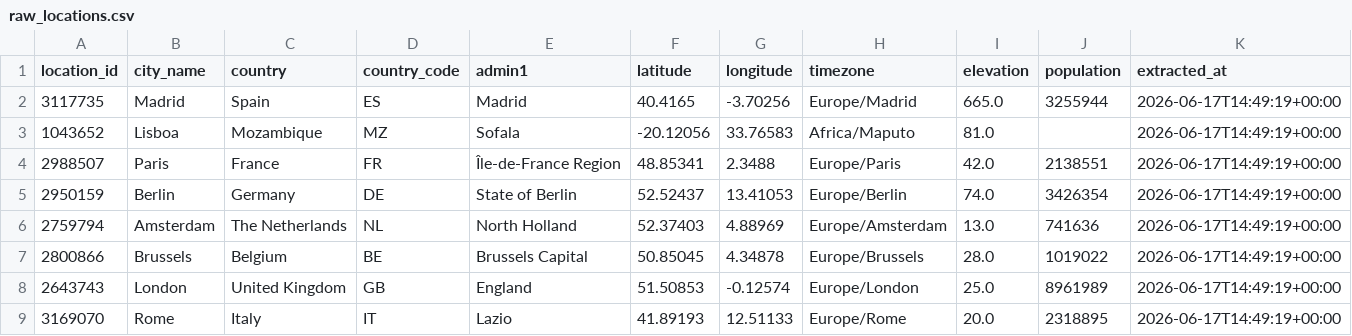
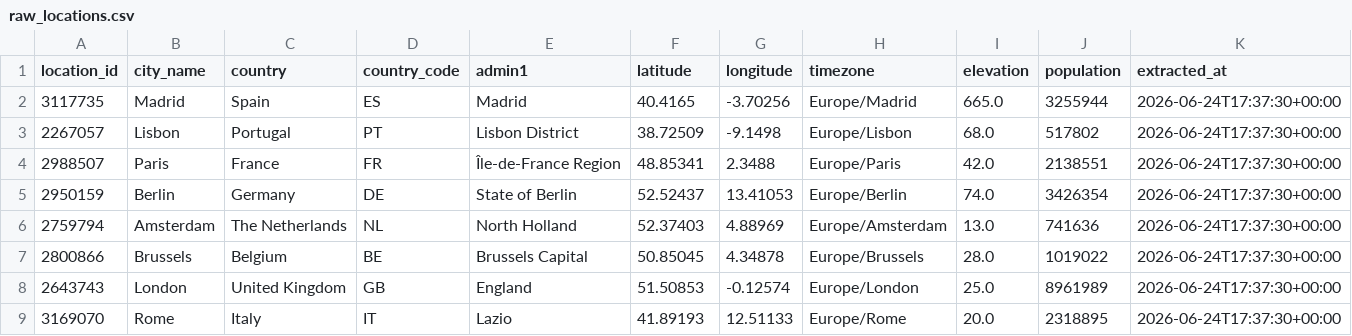
Before and after one commit to ricardo-lievano-pedroza/dbt-weather-analytics, a CSV file: data/raw/raw_locations.csv, drawn as a sheet.

```diff
--- a/data/raw/raw_locations.csv
+++ b/data/raw/raw_locations.csv
@@ -1,9 +1,9 @@
 location_id,city_name,country,country_code,admin1,latitude,longitude,timezone,elevation,population,extracted_at
-3117735,Madrid,Spain,ES,Madrid,40.4165,-3.70256,Europe/Madrid,665.0,3255944,2026-06-17T14:49:19+00:00
-1043652,Lisboa,Mozambique,MZ,Sofala,-20.12056,33.76583,Africa/Maputo,81.0,,2026-06-17T14:49:19+00:00
-2988507,Paris,France,FR,Île-de-France Region,48.85341,2.3488,Europe/Paris,42.0,2138551,2026-06-17T14:49:19+00:00
-2950159,Berlin,Germany,DE,State of Berlin,52.52437,13.41053,Europe/Berlin,74.0,3426354,2026-06-17T14:49:19+00:00
-2759794,Amsterdam,The Netherlands,NL,North Holland,52.37403,4.88969,Europe/Amsterdam,13.0,741636,2026-06-17T14:49:19+00:00
-2800866,Brussels,Belgium,BE,Brussels Capital,50.85045,4.34878,Europe/Brussels,28.0,1019022,2026-06-17T14:49:19+00:00
-2643743,London,United Kingdom,GB,England,51.50853,-0.12574,Europe/London,25.0,8961989,2026-06-17T14:49:19+00:00
-3169070,Rome,Italy,IT,Lazio,41.89193,12.51133,Europe/Rome,20.0,2318895,2026-06-17T14:49:19+00:00
+3117735,Madrid,Spain,ES,Madrid,40.4165,-3.70256,Europe/Madrid,665.0,3255944,2026-06-24T17:37:30+00:00
+2267057,Lisbon,Portugal,PT,Lisbon District,38.72509,-9.1498,Europe/Lisbon,68.0,517802,2026-06-24T17:37:30+00:00
+2988507,Paris,France,FR,Île-de-France Region,48.85341,2.3488,Europe/Paris,42.0,2138551,2026-06-24T17:37:30+00:00
+2950159,Berlin,Germany,DE,State of Berlin,52.52437,13.41053,Europe/Berlin,74.0,3426354,2026-06-24T17:37:30+00:00
+2759794,Amsterdam,The Netherlands,NL,North Holland,52.37403,4.88969,Europe/Amsterdam,13.0,741636,2026-06-24T17:37:30+00:00
+2800866,Brussels,Belgium,BE,Brussels Capital,50.85045,4.34878,Europe/Brussels,28.0,1019022,2026-06-24T17:37:30+00:00
+2643743,London,United Kingdom,GB,England,51.50853,-0.12574,Europe/London,25.0,8961989,2026-06-24T17:37:30+00:00
+3169070,Rome,Italy,IT,Lazio,41.89193,12.51133,Europe/Rome,20.0,2318895,2026-06-24T17:37:30+00:00
```
Also changed, not shown: data/raw/raw_air_quality_hourly.csv, data/raw/raw_forecast_daily.csv, 6 other files.
